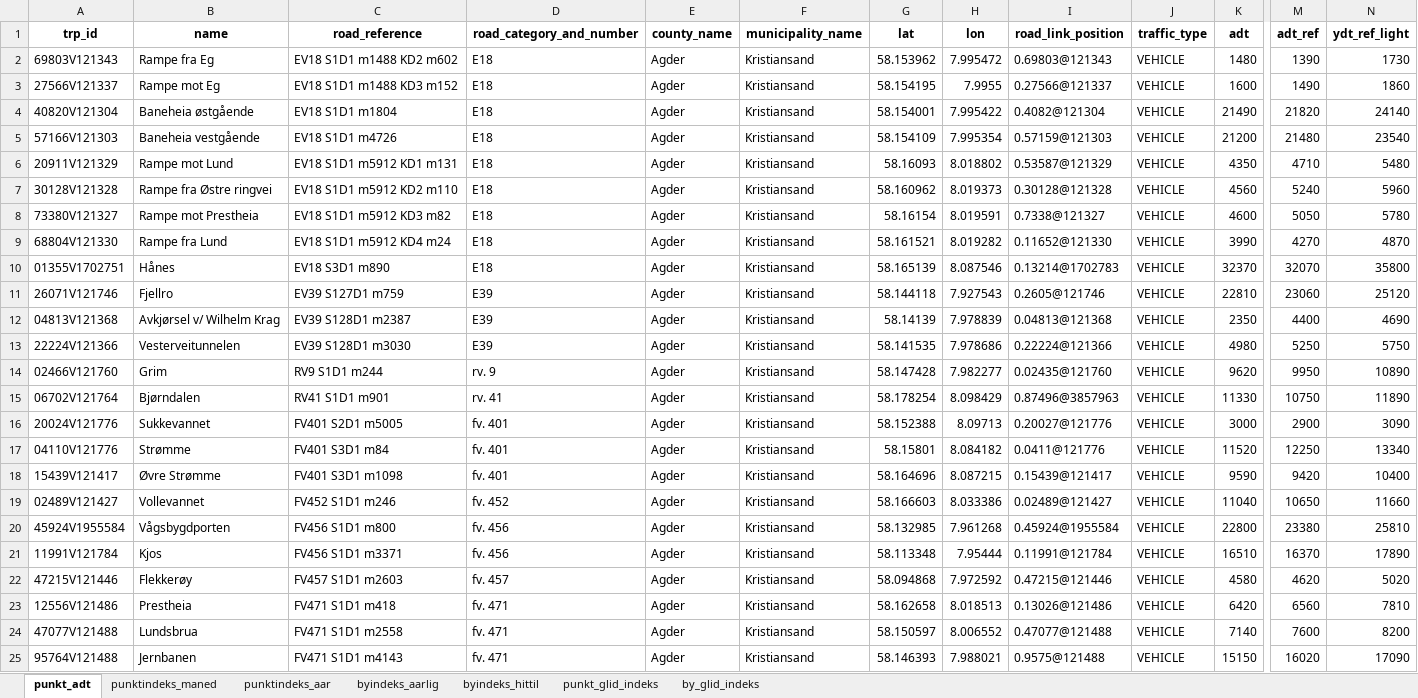
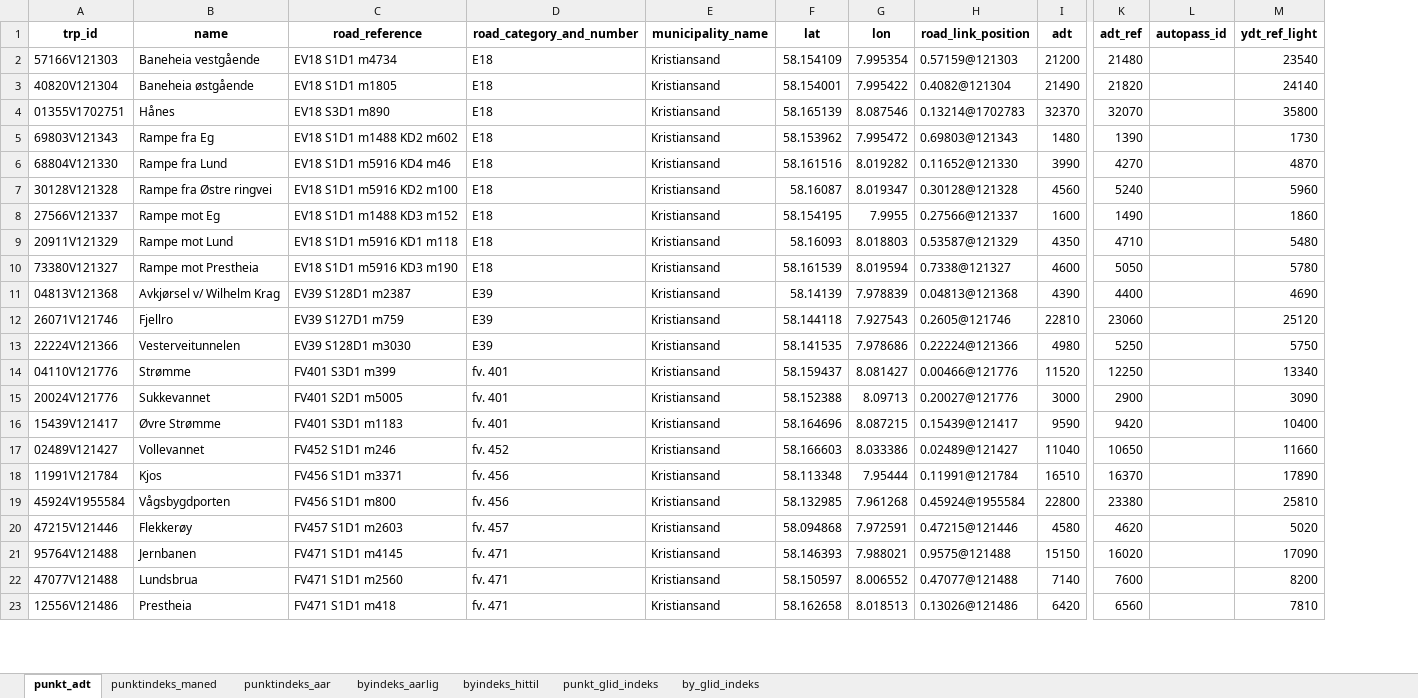
Before and after one commit to snohan/byindeks, an Excel workbook: data_indexpoints_tidy/tallmateriale_19953.xlsx, sheet punkt_adt, drawn as a sheet; only a part is shown, gaps mark what is left out; values as stored, in another font and other column widths than the file's, no borders; removed rows and columns are numbered as before the commit, all else as after; rows hold the shown columns only; the diff covers the shown part only; the diff names each change by its address in the sheet, - before the commit and + after, or states it on an @@ line.

```diff
--- a/data_indexpoints_tidy/tallmateriale_19953.xlsx (sheet punkt_adt)
+++ b/data_indexpoints_tidy/tallmateriale_19953.xlsx (sheet punkt_adt)
-column E (county_name), rows 2-3: Agder | Agder; row 6: Agder; row 8: Agder; row 11: Agder; row 13: Agder; row 16: Agder; rows 18-20: all Agder; rows 22-23: Agder | Agder
-column J (traffic_type), rows 2-3: VEHICLE | VEHICLE; row 6: VEHICLE; row 8: VEHICLE; row 11: VEHICLE; row 13: VEHICLE; row 16: VEHICLE; rows 18-20: all VEHICLE; rows 22-23: VEHICLE | VEHICLE
+column L (autopass_id), empty
+row 2: 57166V121303 | Baneheia vestgående | EV18 S1D1 m4734 | E18 | Kristiansand | 58.154109 | 7.995354 | 0.57159@121303 | 21200 | 21480 |  | 23540
+row 3: 40820V121304 | Baneheia østgående | EV18 S1D1 m1805 | E18 | Kristiansand | 58.154001 | 7.995422 | 0.4082@121304 | 21490 | 21820 |  | 24140
@@ row 10 moved to row 4: 01355V1702751 @@
+row 6: 68804V121330 | Rampe fra Lund | EV18 S1D1 m5916 KD4 m46 | E18 | Kristiansand | 58.161516 | 8.019282 | 0.11652@121330 | 3990 | 4270 |  | 4870
+row 7: 30128V121328 | Rampe fra Østre ringvei | EV18 S1D1 m5916 KD2 m100 | E18 | Kristiansand | 58.16087 | 8.019347 | 0.30128@121328 | 4560 | 5240 |  | 5960
-row 4: 40820V121304 | Baneheia østgående | EV18 S1D1 m1804 | E18 | Agder | Kristiansand | 58.154001 | 7.995422 | 0.4082@121304 | VEHICLE | 21490 | 21820 | 24140
-row 5: 57166V121303 | Baneheia vestgående | EV18 S1D1 m4726 | E18 | Agder | Kristiansand | 58.154109 | 7.995354 | 0.57159@121303 | VEHICLE | 21200 | 21480 | 23540
-C9 (road_reference): EV18 S1D1 m5912 KD1 m131
+C9 (road_reference): EV18 S1D1 m5916 KD1 m118
-G9 (lon): 8.018802
+G9 (lon): 8.018803
-row 7: 30128V121328 | Rampe fra Østre ringvei | EV18 S1D1 m5912 KD2 m110 | E18 | Agder | Kristiansand | 58.160962 | 8.019373 | 0.30128@121328 | VEHICLE | 4560 | 5240 | 5960
-C10 (road_reference): EV18 S1D1 m5912 KD3 m82
+C10 (road_reference): EV18 S1D1 m5916 KD3 m190
-F10 (lat): 58.16154
+F10 (lat): 58.161539
-G10 (lon): 8.019591
+G10 (lon): 8.019594
-row 9: 68804V121330 | Rampe fra Lund | EV18 S1D1 m5912 KD4 m24 | E18 | Agder | Kristiansand | 58.161521 | 8.019282 | 0.11652@121330 | VEHICLE | 3990 | 4270 | 4870
+row 11: 04813V121368 | Avkjørsel v/ Wilhelm Krag | EV39 S128D1 m2387 | E39 | Kristiansand | 58.14139 | 7.978839 | 0.04813@121368 | 4390 | 4400 |  | 4690
-row 12: 04813V121368 | Avkjørsel v/ Wilhelm Krag | EV39 S128D1 m2387 | E39 | Agder | Kristiansand | 58.14139 | 7.978839 | 0.04813@121368 | VEHICLE | 2350 | 4400 | 4690
@@ row 14 moved to row 32: 02466V121760 @@
@@ row 15 moved to row 31: 06702V121764 @@
+row 14: 04110V121776 | Strømme | FV401 S3D1 m399 | fv. 401 | Kristiansand | 58.159437 | 8.081427 | 0.00466@121776 | 11520 | 12250 |  | 13340
-row 17: 04110V121776 | Strømme | FV401 S3D1 m84 | fv. 401 | Agder | Kristiansand | 58.15801 | 8.084182 | 0.0411@121776 | VEHICLE | 11520 | 12250 | 13340
-C16 (road_reference): FV401 S3D1 m1098
+C16 (road_reference): FV401 S3D1 m1183
@@ row 21 moved to row 18: 11991V121784 @@
-G20 (lon): 7.972592
+G20 (lon): 7.972591
+row 21: 95764V121488 | Jernbanen | FV471 S1D1 m4145 | fv. 471 | Kristiansand | 58.146393 | 7.988021 | 0.9575@121488 | 15150 | 16020 |  | 17090
+row 22: 47077V121488 | Lundsbrua | FV471 S1D1 m2560 | fv. 471 | Kristiansand | 58.150597 | 8.006552 | 0.47077@121488 | 7140 | 7600 |  | 8200
-row 24: 47077V121488 | Lundsbrua | FV471 S1D1 m2558 | fv. 471 | Agder | Kristiansand | 58.150597 | 8.006552 | 0.47077@121488 | VEHICLE | 7140 | 7600 | 8200
-row 25: 95764V121488 | Jernbanen | FV471 S1D1 m4143 | fv. 471 | Agder | Kristiansand | 58.146393 | 7.988021 | 0.9575@121488 | VEHICLE | 15150 | 16020 | 17090
```
Also changed, not shown: 1 moved row and 4 edited cells elsewhere in this sheet, sheet punkt_glid_indeks, sheet byindeks_hittil, sheet by_glid_indeks, sheet punktindeks_maned, sheet punktindeks_aar, sheet byindeks_aarlig, data_indexpoints_tidy/tallmateriale_18952.xlsx, data_indexpoints_tidy/tallmateriale_20952.xlsx, 7 other files.
